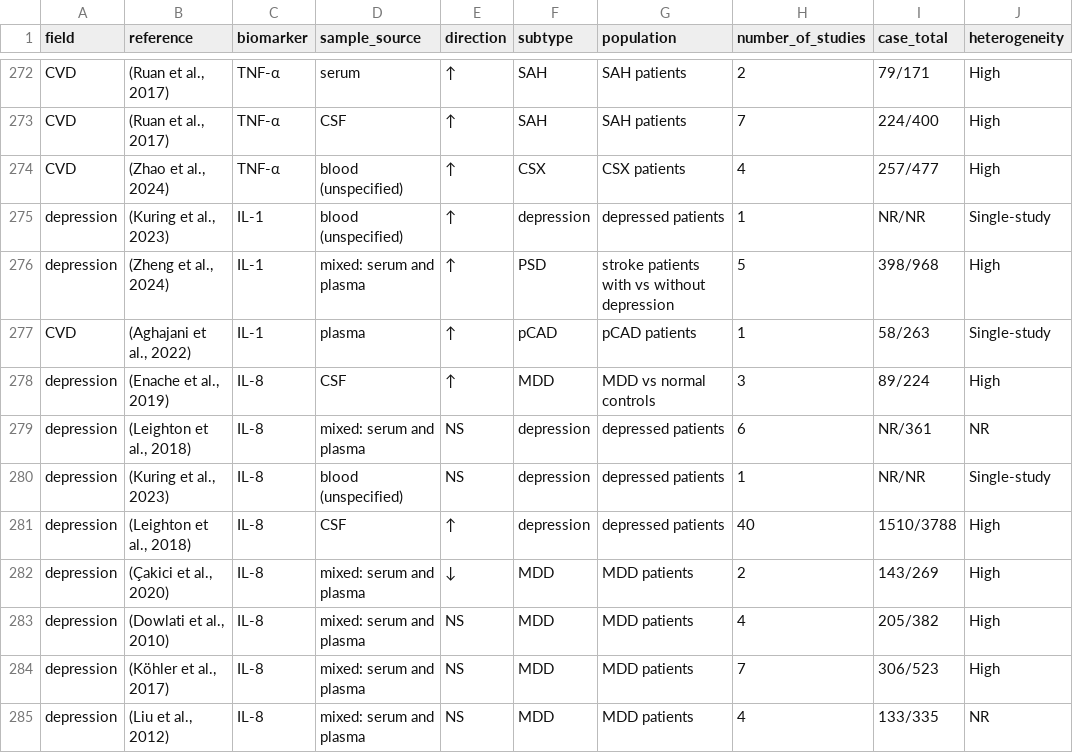
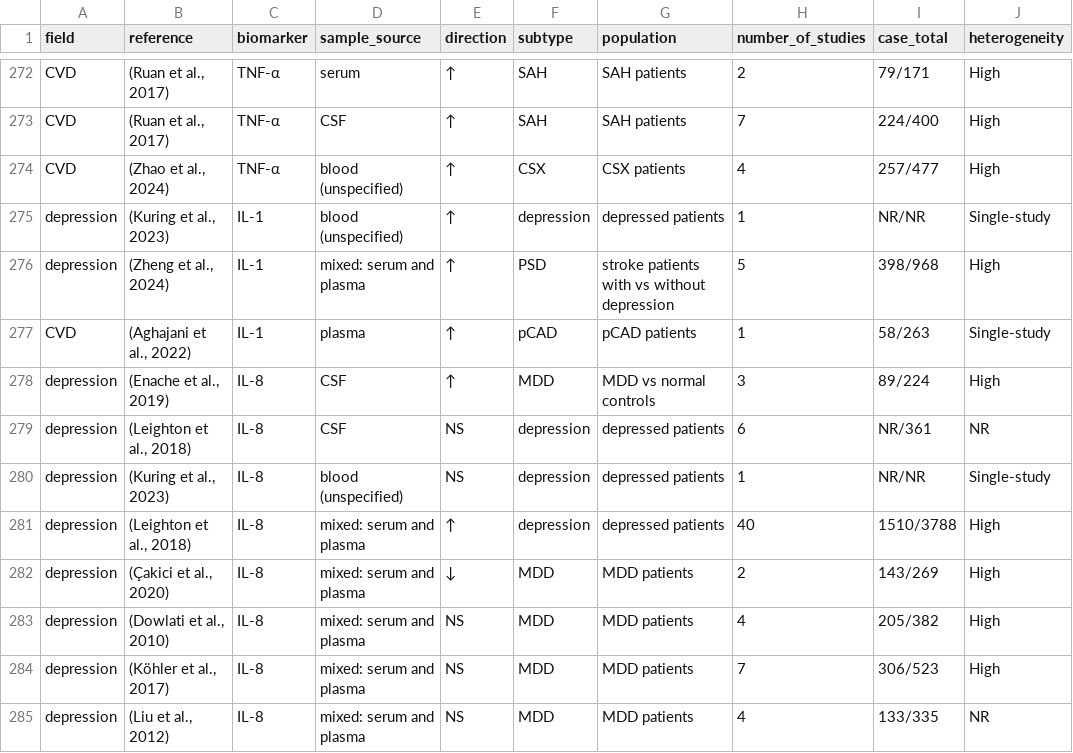
Before and after one commit to XuhangZhao/depression-cvd-umbrella-review, a CSV file: data/shared_biomarker_estimates.csv, drawn as a sheet; only a part is shown, gaps mark what is left out; the diff names each change by its address in the sheet, - before the commit and + after, or states it on an @@ line.

Commit message:
Correct IL-8 sample source labels

```diff
--- a/data/shared_biomarker_estimates.csv
+++ b/data/shared_biomarker_estimates.csv
-D279 (sample_source): mixed: serum and plasma
+D279 (sample_source): CSF
-D281 (sample_source): CSF
+D281 (sample_source): mixed: serum and plasma
```
